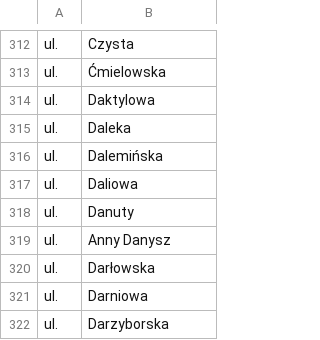
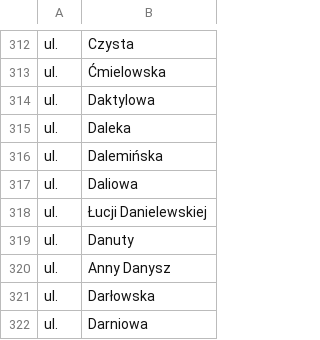
Before and after one commit to macbre/pyrabot, a CSV file: sources/geopoz.csv, drawn as a sheet; only a part is shown, gaps mark what is left out; the shorter side is filled out with more unchanged rows; the diff names each change by its address in the sheet, - before the commit and + after, or states it on an @@ line.

Commit message:
geopoz: dodana ulica Łucji Danielewskiej

```diff
--- a/sources/geopoz.csv
+++ b/sources/geopoz.csv
+row 318: ul. | Łucji Danielewskiej
```
Also changed, not shown: 2 other files.
